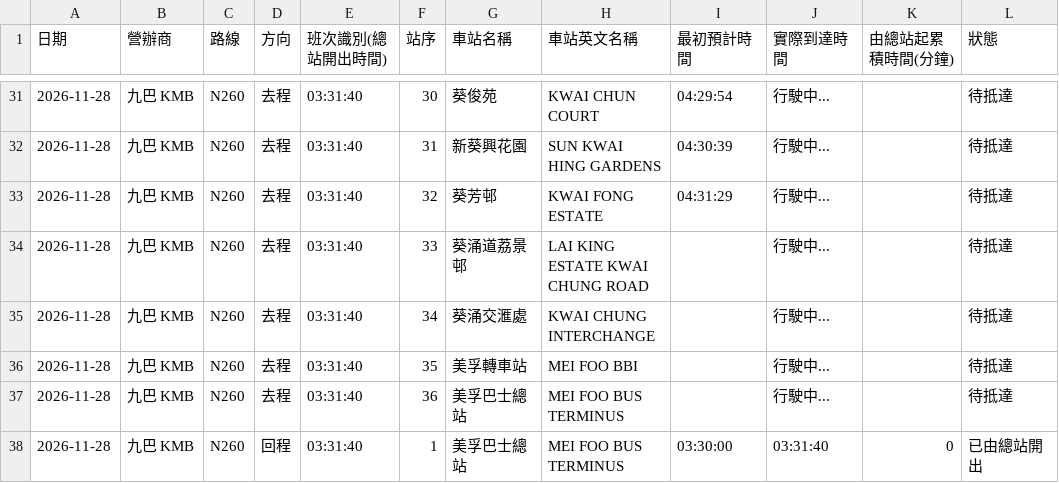
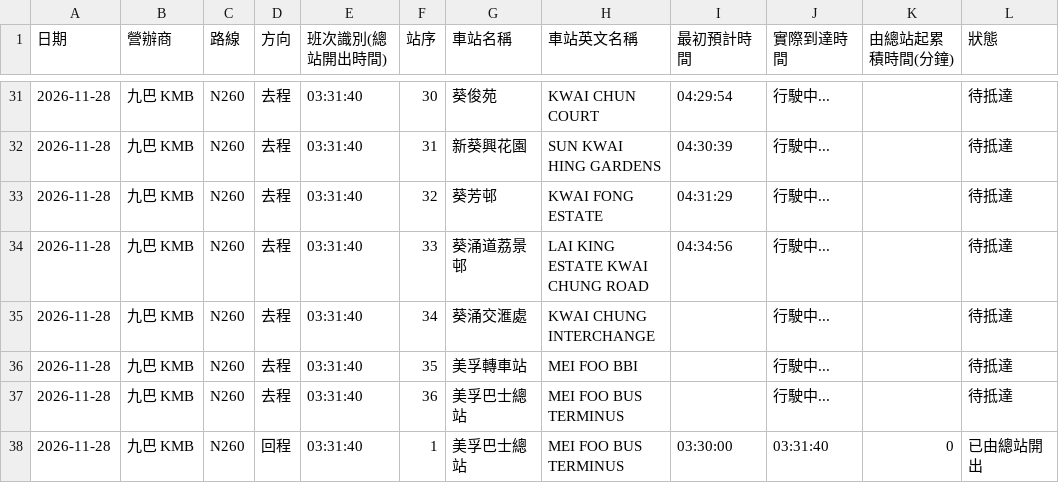
Before and after one commit to J0llibee/GRMD_FYP_Transport, a CSV file: backups/bus_arrival_records_48h_rolling.csv, drawn as a sheet; only a part is shown, gaps mark what is left out; the diff covers the shown part only.

```diff
--- a/backups/bus_arrival_records_48h_rolling.csv
+++ b/backups/bus_arrival_records_48h_rolling.csv
@@ -33,3 +33,3 @@
 2026-11-28,九巴 KMB,N260,去程,03:31:40,32,葵芳邨,KWAI FONG ESTATE,04:31:29,行駛中...,,待抵達
-2026-11-28,九巴 KMB,N260,去程,03:31:40,33,葵涌道荔景邨,LAI KING ESTATE KWAI CHUNG ROAD,,行駛中...,,待抵達
+2026-11-28,九巴 KMB,N260,去程,03:31:40,33,葵涌道荔景邨,LAI KING ESTATE KWAI CHUNG ROAD,04:34:56,行駛中...,,待抵達
 2026-11-28,九巴 KMB,N260,去程,03:31:40,34,葵涌交滙處,KWAI CHUNG INTERCHANGE,,行駛中...,,待抵達
```
Also changed, not shown: 52 edited cells elsewhere in this file.
